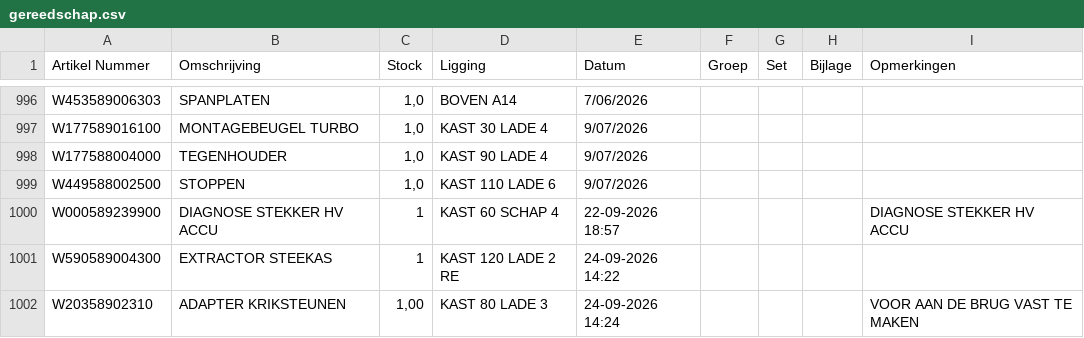
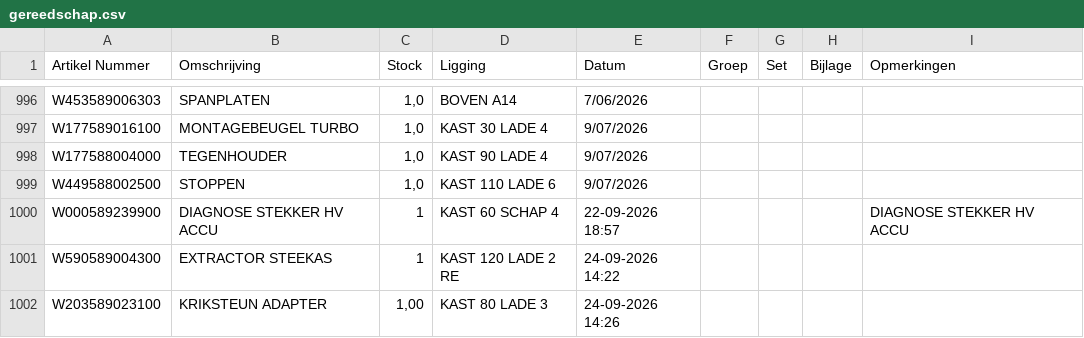
Before and after one commit to christoffm88-dotcom/sp, a CSV file: gereedschap.csv, drawn as a sheet; only a part is shown, gaps mark what is left out.

Commit message:
Voeg artikel W203589023100 toe

```diff
--- a/gereedschap.csv
+++ b/gereedschap.csv
@@ -1001,2 +1001,2 @@ W000589239900,DIAGNOSE STEKKER HV ACCU,1,KAST 60 SCHAP 4,22-09-2026 18:57,,,,DIA
 W590589004300,EXTRACTOR STEEKAS,1,KAST 120 LADE 2 RE,24-09-2026 14:22,,,,
-W20358902310,ADAPTER KRIKSTEUNEN,"1,00",KAST 80 LADE 3,24-09-2026 14:24,,,,VOOR AAN DE BRUG VAST TE MAKEN
+W203589023100,KRIKSTEUN ADAPTER,"1,00",KAST 80 LADE 3,24-09-2026 14:26,,,,
```
